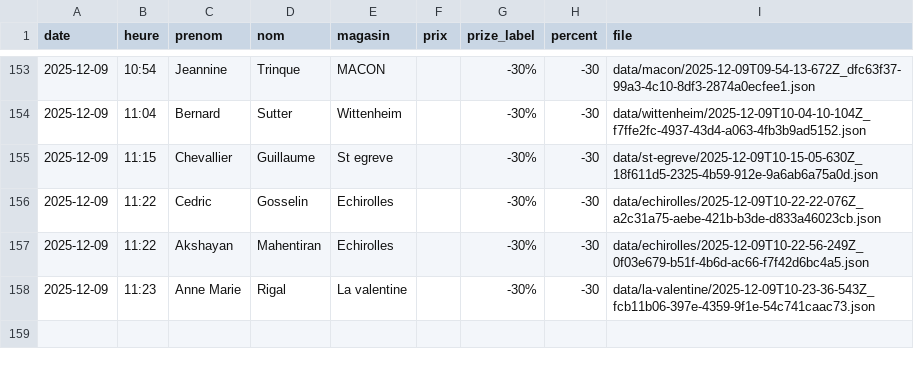
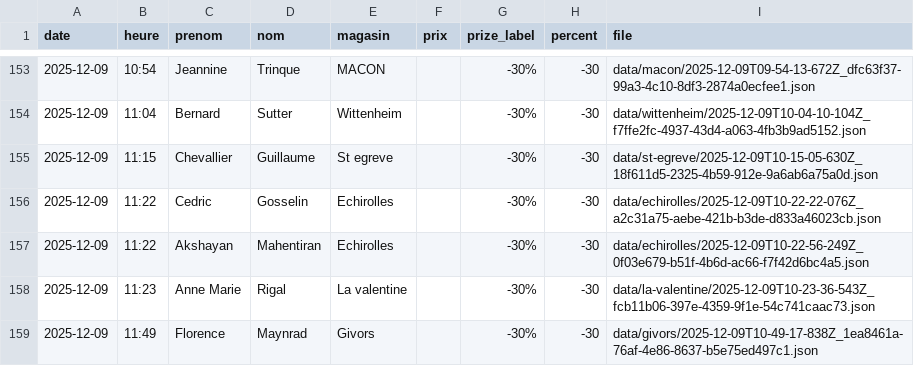
Before and after one commit to parmaktdm/Roue-de-Maliterie-2, a CSV file: data/submissions.csv, drawn as a sheet; only a part is shown, gaps mark what is left out.

Commit message:
Append data/submissions.csv

```diff
--- a/data/submissions.csv
+++ b/data/submissions.csv
@@ -158 +158,2 @@ date,heure,prenom,nom,magasin,prix,prize_label,percent,file
 2025-12-09,11:23,Anne Marie,Rigal,La valentine,,-30%,-30,data/la-valentine/2025-12-09T10-23-36-543Z_fcb11b06-397e-4359-9f1e-54c741caac73.json
+2025-12-09,11:49,Florence,Maynrad,Givors,,-30%,-30,data/givors/2025-12-09T10-49-17-838Z_1ea8461a-76af-4e86-8637-b5e75ed497c1.json
```
